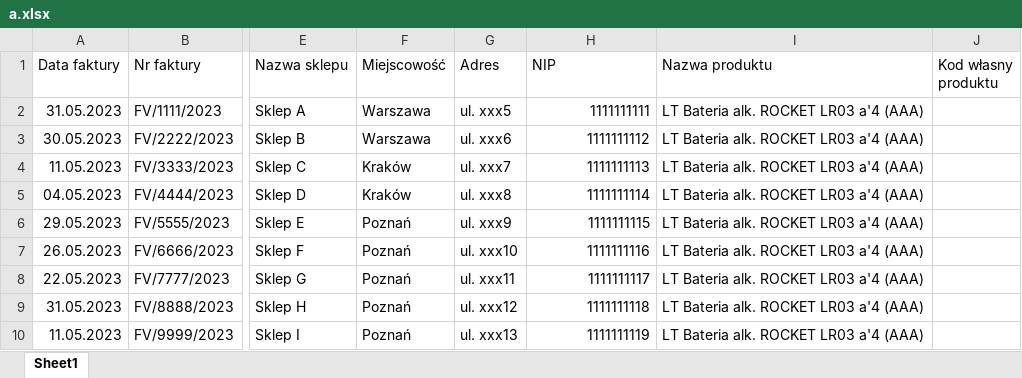
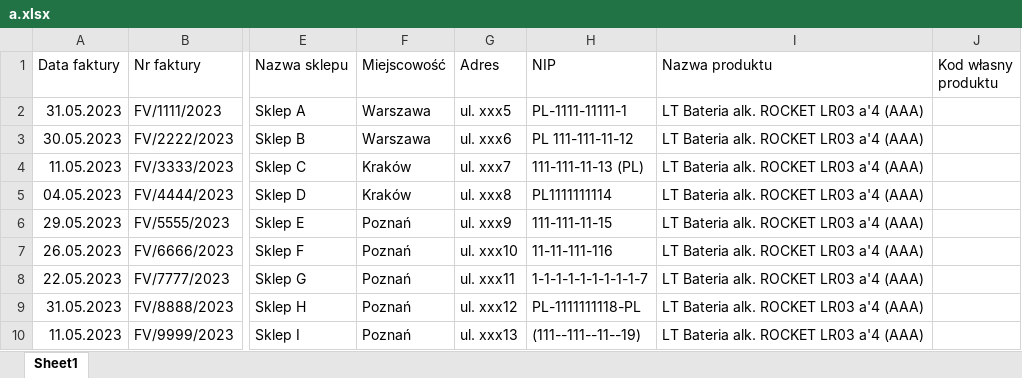
Before and after one commit to NaiCob/strategy-launcher, an Excel workbook: launcher/local_data/input/a.xlsx, sheet Sheet1, drawn as a sheet; only a part is shown, gaps mark what is left out; values as stored, in another font and other column widths than the file's, no borders; the diff names each change by its address in the sheet, - before the commit and + after, or states it on an @@ line.

```diff
--- a/launcher/local_data/input/a.xlsx (sheet Sheet1)
+++ b/launcher/local_data/input/a.xlsx (sheet Sheet1)
-H2 (NIP): 1111111111
+H2 (NIP): PL-1111-11111-1
-H3 (NIP): 1111111112
+H3 (NIP): PL 111-111-11-12
-H4 (NIP): 1111111113
+H4 (NIP): 111-111-11-13 (PL)
-H5 (NIP): 1111111114
+H5 (NIP): PL1111111114
-H6 (NIP): 1111111115
+H6 (NIP): 111-111-11-15
-H7 (NIP): 1111111116
+H7 (NIP): 11-11-111-116
-H8 (NIP): 1111111117
+H8 (NIP): 1-1-1-1-1-1-1-1-1-7
-H9 (NIP): 1111111118
+H9 (NIP): PL-1111111118-PL
-H10 (NIP): 1111111119
+H10 (NIP): (111--111--11--19)
```
Also changed, not shown: 22 other files.
